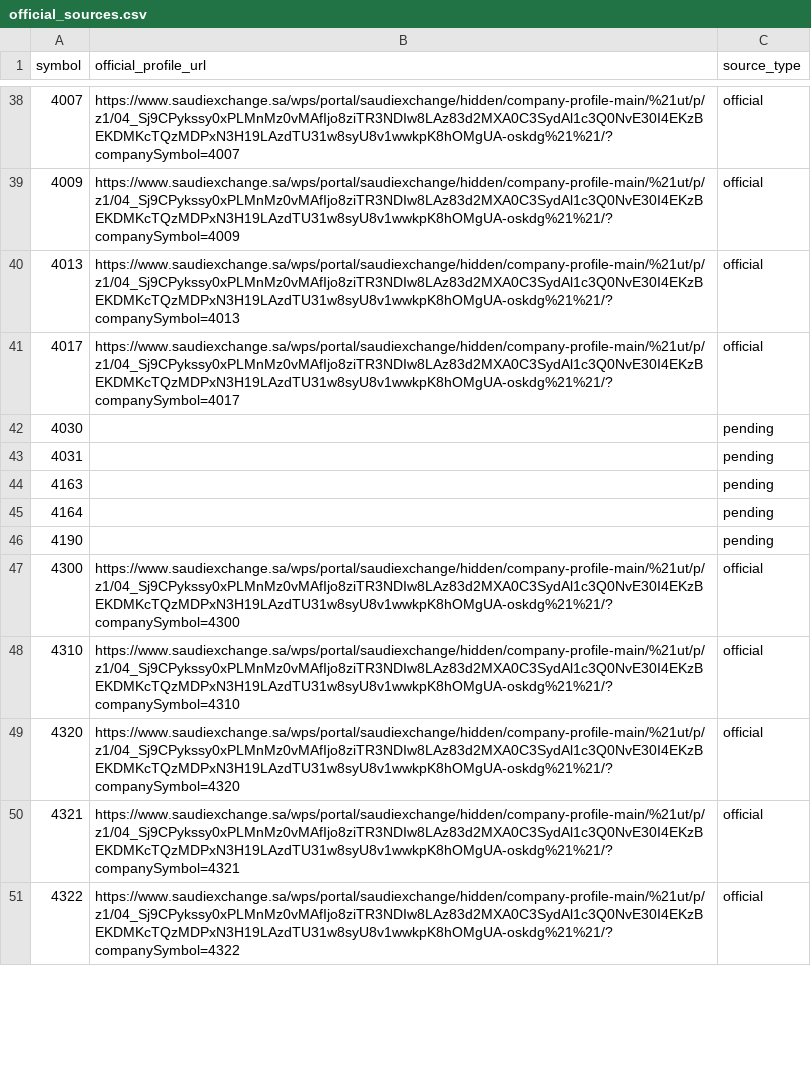
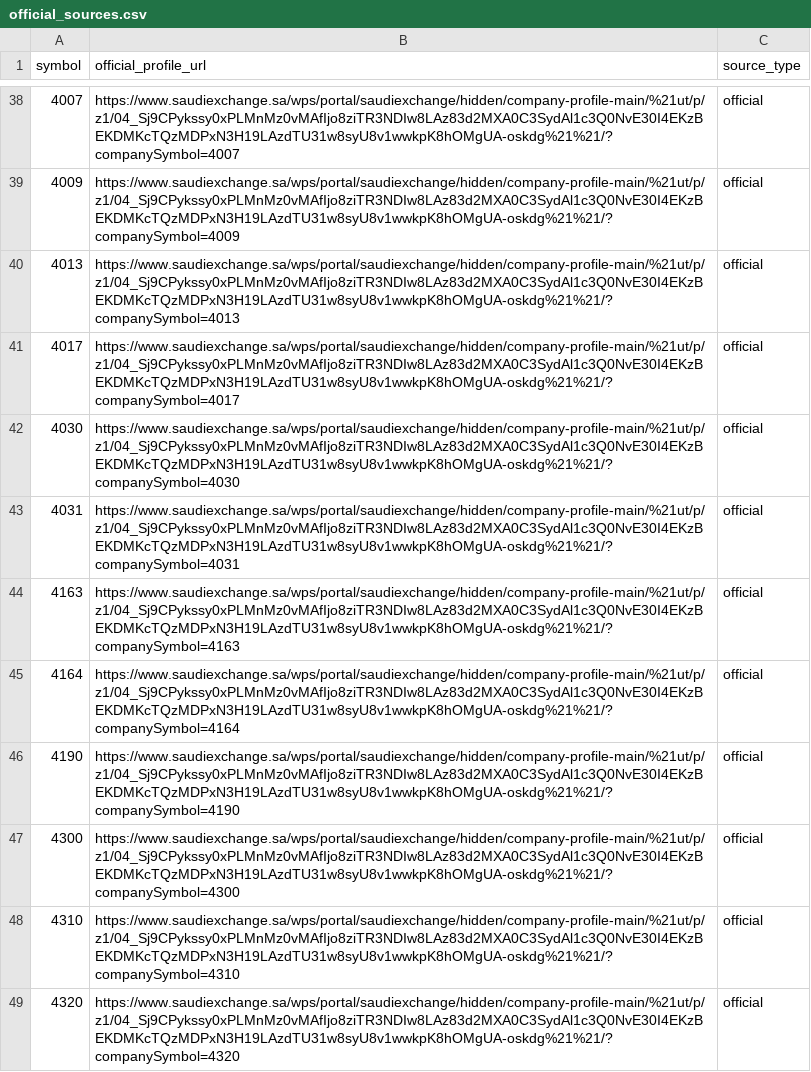
Before and after one commit to Samix2026/saudi-market-classifier, a CSV file: data/reference/official_sources.csv, drawn as a sheet; only a part is shown, gaps mark what is left out; the shorter side is filled out with more unchanged rows; the diff covers the shown part only.

```diff
--- a/data/reference/official_sources.csv
+++ b/data/reference/official_sources.csv
@@ -41,7 +41,7 @@ symbol,official_profile_url,source_type
 4017,https://www.saudiexchange.sa/wps/portal/saudiexchange/hidden/company-profile-main/%21ut/p/z1/04_Sj9CPykssy0xPLMnMz0vMAfIjo8ziTR3NDIw8LAz83d2MXA0C3SydAl1c3Q0NvE30I4EKzBEKDMKcTQzMDPxN3H19LAzdTU31w8syU8v1wwkpK8hOMgUA-oskdg%21%21/?companySymbol=4017,official
-4030,,pending
-4031,,pending
-4163,,pending
-4164,,pending
-4190,,pending
+4030,https://www.saudiexchange.sa/wps/portal/saudiexchange/hidden/company-profile-main/%21ut/p/z1/04_Sj9CPykssy0xPLMnMz0vMAfIjo8ziTR3NDIw8LAz83d2MXA0C3SydAl1c3Q0NvE30I4EKzBEKDMKcTQzMDPxN3H19LAzdTU31w8syU8v1wwkpK8hOMgUA-oskdg%21%21/?companySymbol=4030,official
+4031,https://www.saudiexchange.sa/wps/portal/saudiexchange/hidden/company-profile-main/%21ut/p/z1/04_Sj9CPykssy0xPLMnMz0vMAfIjo8ziTR3NDIw8LAz83d2MXA0C3SydAl1c3Q0NvE30I4EKzBEKDMKcTQzMDPxN3H19LAzdTU31w8syU8v1wwkpK8hOMgUA-oskdg%21%21/?companySymbol=4031,official
+4163,https://www.saudiexchange.sa/wps/portal/saudiexchange/hidden/company-profile-main/%21ut/p/z1/04_Sj9CPykssy0xPLMnMz0vMAfIjo8ziTR3NDIw8LAz83d2MXA0C3SydAl1c3Q0NvE30I4EKzBEKDMKcTQzMDPxN3H19LAzdTU31w8syU8v1wwkpK8hOMgUA-oskdg%21%21/?companySymbol=4163,official
+4164,https://www.saudiexchange.sa/wps/portal/saudiexchange/hidden/company-profile-main/%21ut/p/z1/04_Sj9CPykssy0xPLMnMz0vMAfIjo8ziTR3NDIw8LAz83d2MXA0C3SydAl1c3Q0NvE30I4EKzBEKDMKcTQzMDPxN3H19LAzdTU31w8syU8v1wwkpK8hOMgUA-oskdg%21%21/?companySymbol=4164,official
+4190,https://www.saudiexchange.sa/wps/portal/saudiexchange/hidden/company-profile-main/%21ut/p/z1/04_Sj9CPykssy0xPLMnMz0vMAfIjo8ziTR3NDIw8LAz83d2MXA0C3SydAl1c3Q0NvE30I4EKzBEKDMKcTQzMDPxN3H19LAzdTU31w8syU8v1wwkpK8hOMgUA-oskdg%21%21/?companySymbol=4190,official
 4300,https://www.saudiexchange.sa/wps/portal/saudiexchange/hidden/company-profile-main/%21ut/p/z1/04_Sj9CPykssy0xPLMnMz0vMAfIjo8ziTR3NDIw8LAz83d2MXA0C3SydAl1c3Q0NvE30I4EKzBEKDMKcTQzMDPxN3H19LAzdTU31w8syU8v1wwkpK8hOMgUA-oskdg%21%21/?companySymbol=4300,official
```
Also changed, not shown: 32 edited cells elsewhere in this file, data/processed/companies_classified.csv, 1 other file.
